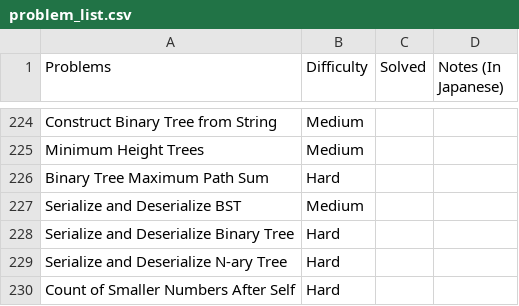
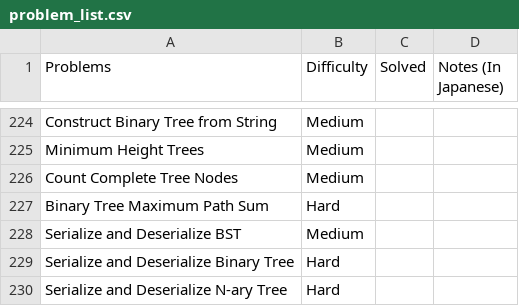
Before and after one commit to sokazaki/leetcode_solutions, a CSV file: problem_list.csv, drawn as a sheet; only a part is shown, gaps mark what is left out; the shorter side is filled out with more unchanged rows; the diff names each change by its address in the sheet, - before the commit and + after, or states it on an @@ line.

Commit message:
Update problem_list.csv

```diff
--- a/problem_list.csv
+++ b/problem_list.csv
+row 226: Count Complete Tree Nodes | Medium
```
